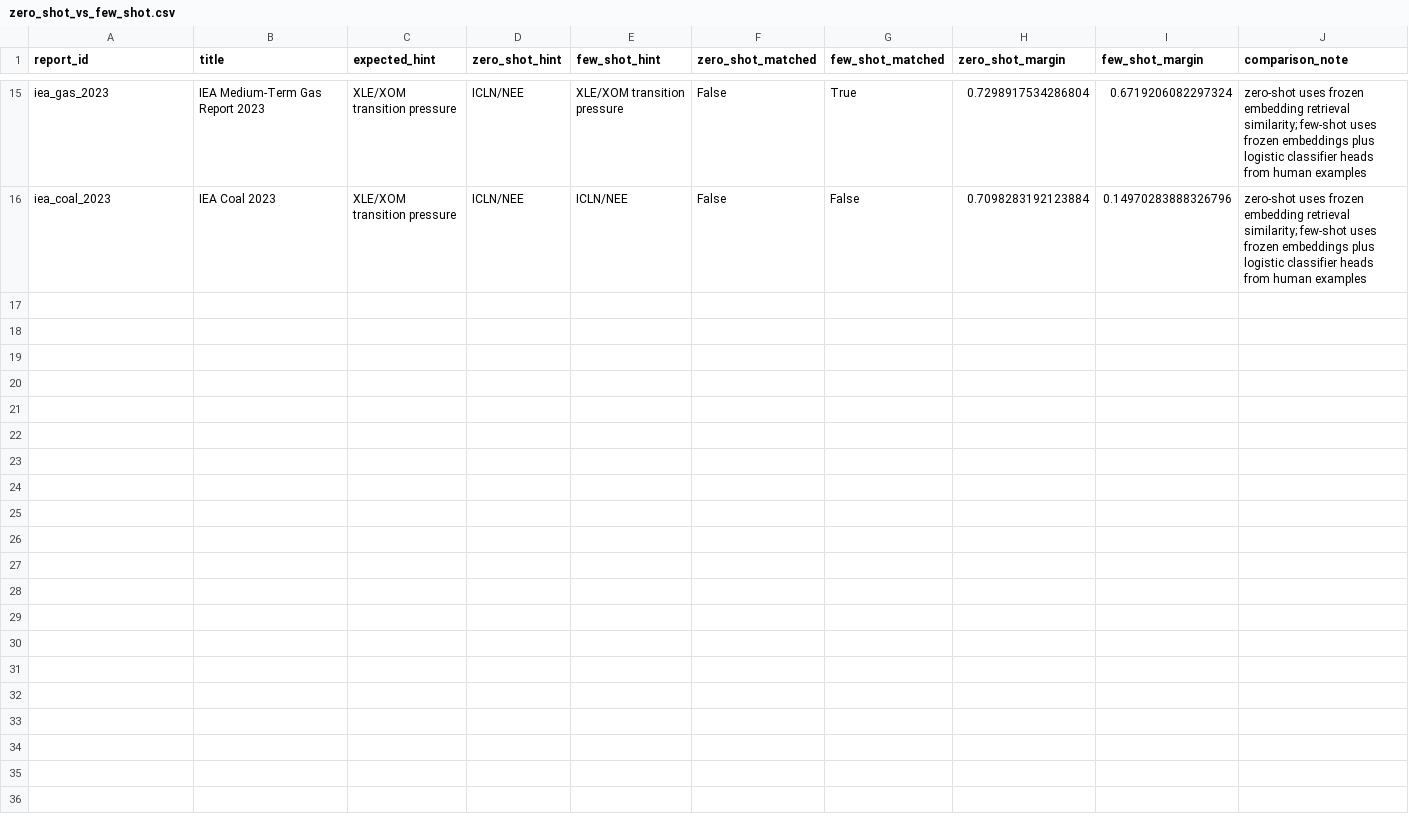
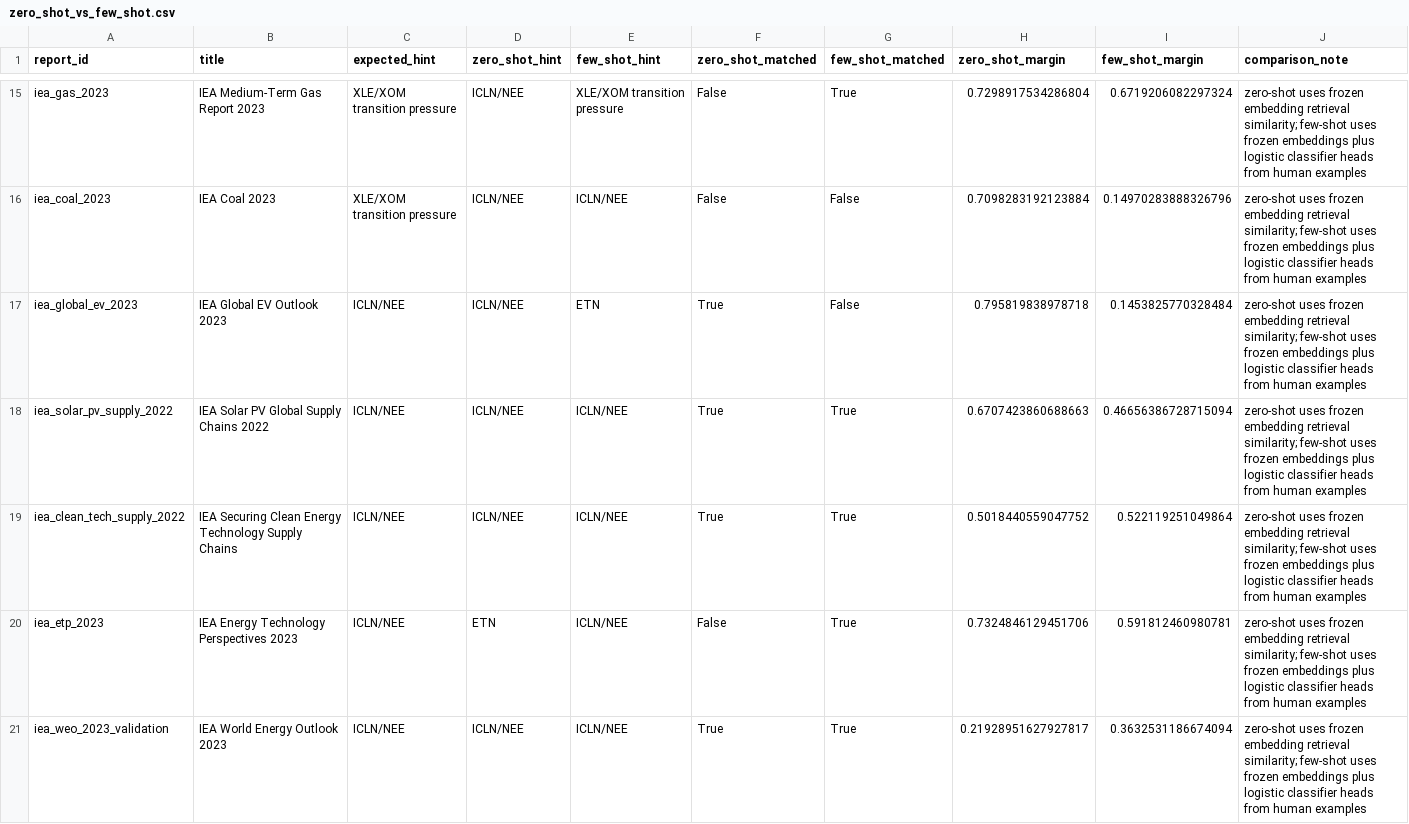
Before and after one commit to leejuns-2/DL_project, a CSV file: data/processed/reports/zero_shot_vs_few_shot.csv, drawn as a sheet; only a part is shown, gaps mark what is left out; the diff covers the shown part only.

Commit message:
Expand validation set and refresh dashboard design

```diff
--- a/data/processed/reports/zero_shot_vs_few_shot.csv
+++ b/data/processed/reports/zero_shot_vs_few_shot.csv
@@ -16 +16,6 @@ iea_gas_2023,IEA Medium-Term Gas Report 2023,XLE/XOM transition pressure,ICLN/NE
 iea_coal_2023,IEA Coal 2023,XLE/XOM transition pressure,ICLN/NEE,ICLN/NEE,False,False,0.7098283192123884,0.14970283888326796,zero-shot uses frozen embedding retrieval similarity; few-shot uses frozen embeddings plus logistic classifier heads from human examples
+iea_global_ev_2023,IEA Global EV Outlook 2023,ICLN/NEE,ICLN/NEE,ETN,True,False,0.795819838978718,0.1453825770328484,zero-shot uses frozen embedding retrieval similarity; few-shot uses frozen embeddings plus logistic classifier heads from human examples
+iea_solar_pv_supply_2022,IEA Solar PV Global Supply Chains 2022,ICLN/NEE,ICLN/NEE,ICLN/NEE,True,True,0.6707423860688663,0.46656386728715094,zero-shot uses frozen embedding retrieval similarity; few-shot uses frozen embeddings plus logistic classifier heads from human examples
+iea_clean_tech_supply_2022,IEA Securing Clean Energy Technology Supply Chains,ICLN/NEE,ICLN/NEE,ICLN/NEE,True,True,0.5018440559047752,0.522119251049864,zero-shot uses frozen embedding retrieval similarity; few-shot uses frozen embeddings plus logistic classifier heads from human examples
+iea_etp_2023,IEA Energy Technology Perspectives 2023,ICLN/NEE,ETN,ICLN/NEE,False,True,0.7324846129451706,0.591812460980781,zero-shot uses frozen embedding retrieval similarity; few-shot uses frozen embeddings plus logistic classifier heads from human examples
+iea_weo_2023_validation,IEA World Energy Outlook 2023,ICLN/NEE,ICLN/NEE,ICLN/NEE,True,True,0.21928951627927817,0.3632531186674094,zero-shot uses frozen embedding retrieval similarity; few-shot uses frozen embeddings plus logistic classifier heads from human examples
```
Also changed, not shown: 5 added rows elsewhere in this file, data/processed/reports/expanded_pdf_validation.csv, data/processed/reports/pdf_validation_failure_analysis.csv, 11 other files.
